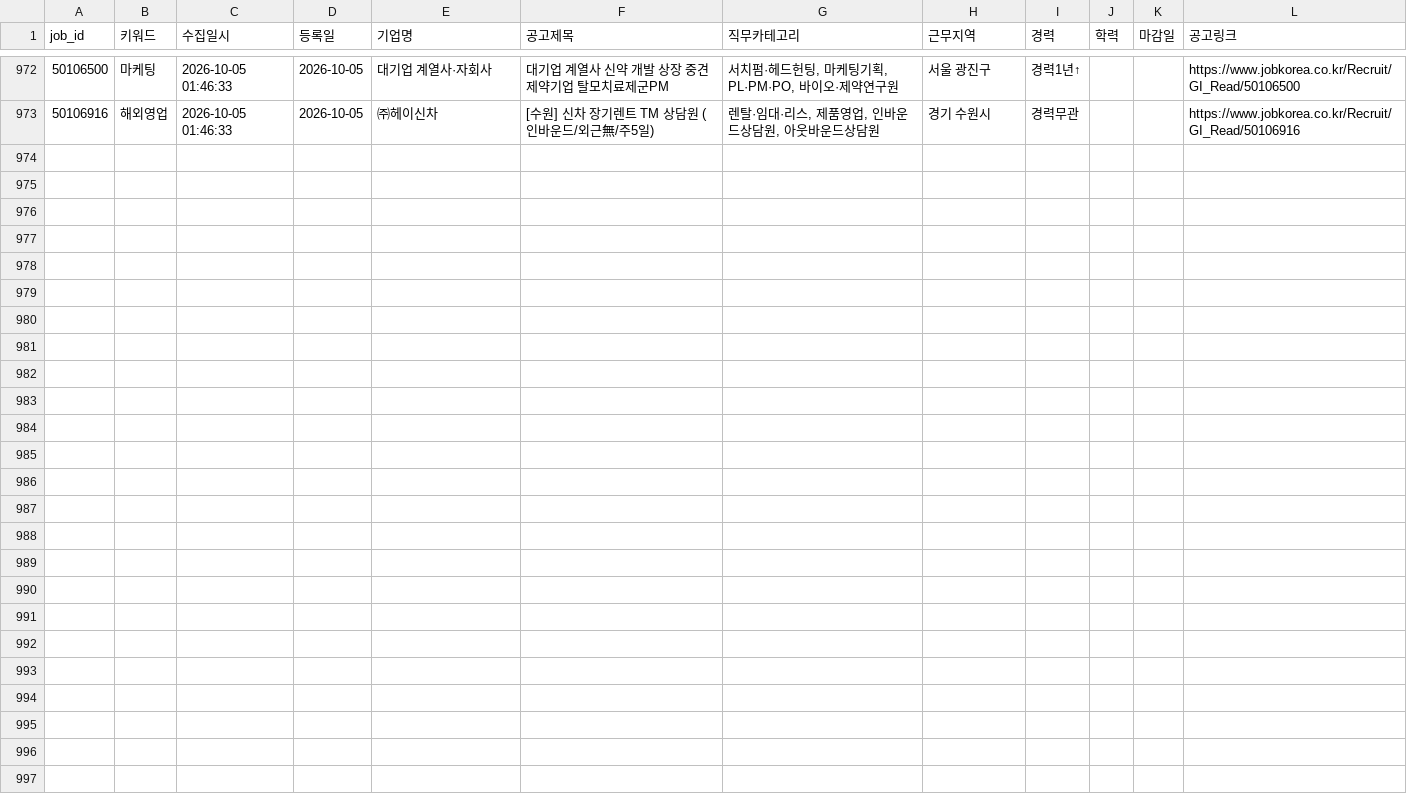
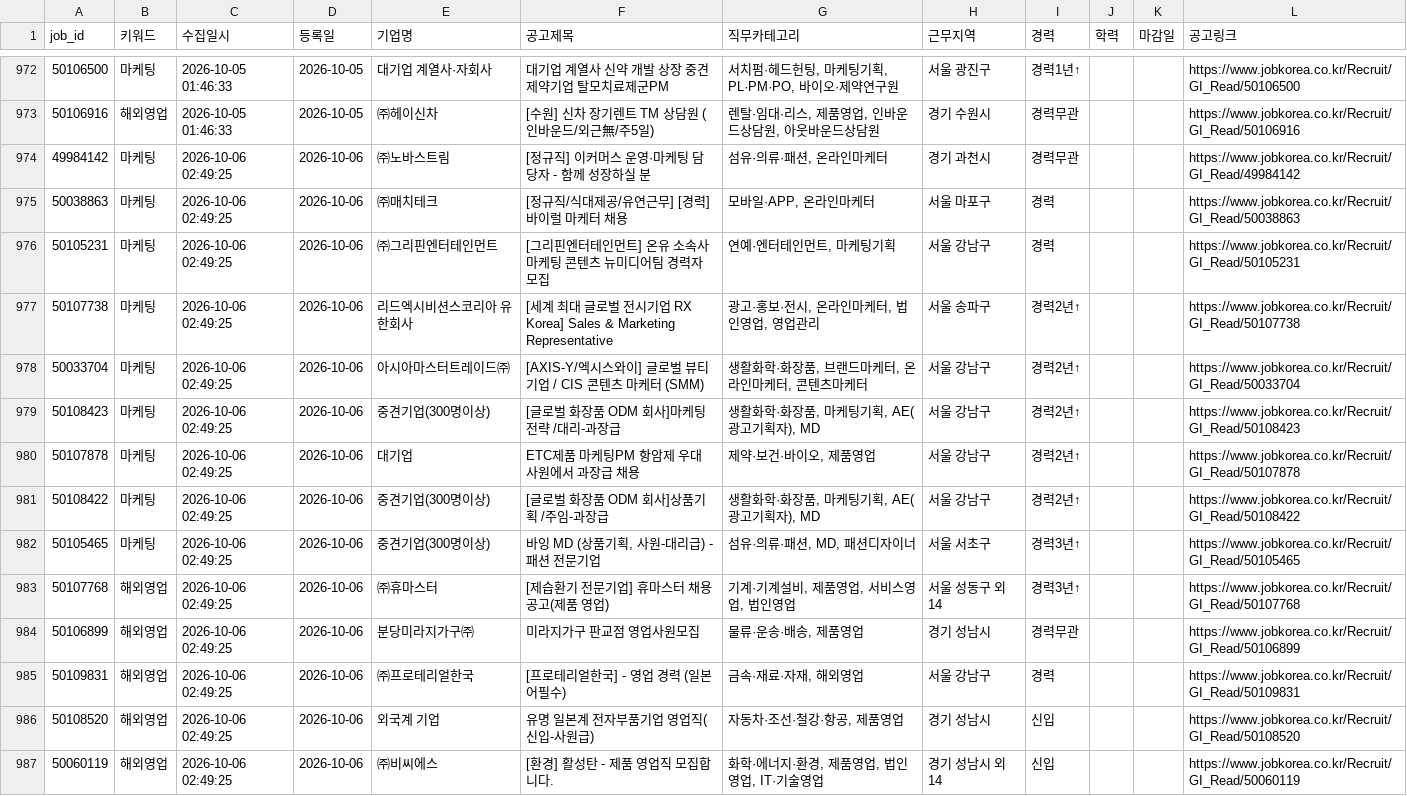
Before and after one commit to djgeum/RunETF, a CSV file: .github/job.bot/jobkorea_list.csv, drawn as a sheet; only a part is shown, gaps mark what is left out.

```diff
--- a/.github/job.bot/jobkorea_list.csv
+++ b/.github/job.bot/jobkorea_list.csv
@@ -1046 +1046,15 @@
 50106916,해외영업,2026-10-05 01:46:33,2026-10-05,㈜헤이신차,[수원] 신차 장기렌트 TM 상담원 (인바운드/외근無/주5일),"렌탈·임대·리스, 제품영업, 인바운드상담원, 아웃바운드상담원",경기 수원시,경력무관,,,https://www.jobkorea.co.kr/Recruit/GI_Read/50106916
+49984142,마케팅,2026-10-06 02:49:25,2026-10-06,㈜노바스트림,[정규직] 이커머스 운영·마케팅 담당자 - 함께 성장하실 분,"섬유·의류·패션, 온라인마케터",경기 과천시,경력무관,,,https://www.jobkorea.co.kr/Recruit/GI_Read/49984142
+50038863,마케팅,2026-10-06 02:49:25,2026-10-06,㈜매치테크,[정규직/식대제공/유연근무] [경력] 바이럴 마케터 채용,"모바일·APP, 온라인마케터",서울 마포구,경력,,,https://www.jobkorea.co.kr/Recruit/GI_Read/50038863
+50105231,마케팅,2026-10-06 02:49:25,2026-10-06,㈜그리핀엔터테인먼트,[그리핀엔터테인먼트] 온유 소속사 마케팅 콘텐츠 뉴미디어팀 경력자 모집,"연예·엔터테인먼트, 마케팅기획",서울 강남구,경력,,,https://www.jobkorea.co.kr/Recruit/GI_Read/50105231
+50107738,마케팅,2026-10-06 02:49:25,2026-10-06,리드엑시비션스코리아 유한회사,[세계 최대 글로벌 전시기업 RX Korea] Sales & Marketing Representative,"광고·홍보·전시, 온라인마케터, 법인영업, 영업관리",서울 송파구,경력2년↑,,,https://www.jobkorea.co.kr/Recruit/GI_Read/50107738
+50033704,마케팅,2026-10-06 02:49:25,2026-10-06,아시아마스터트레이드㈜,[AXIS-Y/엑시스와이] 글로벌 뷰티기업 / CIS 콘텐츠 마케터 (SMM),"생활화학·화장품, 브랜드마케터, 온라인마케터, 콘텐츠마케터",서울 강남구,경력2년↑,,,https://www.jobkorea.co.kr/Recruit/GI_Read/50033704
+50108423,마케팅,2026-10-06 02:49:25,2026-10-06,중견기업(300명이상),[글로벌 화장품 ODM 회사]마케팅 전략 /대리-과장급,"생활화학·화장품, 마케팅기획, AE(광고기획자), MD",서울 강남구,경력2년↑,,,https://www.jobkorea.co.kr/Recruit/GI_Read/50108423
+50107878,마케팅,2026-10-06 02:49:25,2026-10-06,대기업,ETC제품 마케팅PM 항암제 우대 사원에서 과장급 채용,"제약·보건·바이오, 제품영업",서울 강남구,경력2년↑,,,https://www.jobkorea.co.kr/Recruit/GI_Read/50107878
+50108422,마케팅,2026-10-06 02:49:25,2026-10-06,중견기업(300명이상),[글로벌 화장품 ODM 회사]상품기획 /주임-과장급,"생활화학·화장품, 마케팅기획, AE(광고기획자), MD",서울 강남구,경력2년↑,,,https://www.jobkorea.co.kr/Recruit/GI_Read/50108422
+50105465,마케팅,2026-10-06 02:49:25,2026-10-06,중견기업(300명이상),"바잉 MD (상품기획, 사원-대리급) - 패션 전문기업","섬유·의류·패션, MD, 패션디자이너",서울 서초구,경력3년↑,,,https://www.jobkorea.co.kr/Recruit/GI_Read/50105465
+50107768,해외영업,2026-10-06 02:49:25,2026-10-06,㈜휴마스터,[제습환기 전문기업] 휴마스터 채용 공고(제품 영업),"기계·기계설비, 제품영업, 서비스영업, 법인영업",서울 성동구 외 14,경력3년↑,,,https://www.jobkorea.co.kr/Recruit/GI_Read/50107768
+50106899,해외영업,2026-10-06 02:49:25,2026-10-06,분당미라지가구㈜,미라지가구 판교점 영업사원모집,"물류·운송·배송, 제품영업",경기 성남시,경력무관,,,https://www.jobkorea.co.kr/Recruit/GI_Read/50106899
+50109831,해외영업,2026-10-06 02:49:25,2026-10-06,㈜프로테리얼한국,[프로테리얼한국] - 영업 경력 (일본어필수),"금속·재료·자재, 해외영업",서울 강남구,경력,,,https://www.jobkorea.co.kr/Recruit/GI_Read/50109831
+50108520,해외영업,2026-10-06 02:49:25,2026-10-06,외국계 기업,유명 일본계 전자부품기업 영업직(신입-사원급),"자동차·조선·철강·항공, 제품영업",경기 성남시,신입,,,https://www.jobkorea.co.kr/Recruit/GI_Read/50108520
+50060119,해외영업,2026-10-06 02:49:25,2026-10-06,㈜비씨에스,[환경] 활성탄 - 제품 영업직 모집합니다.,"화학·에너지·환경, 제품영업, 법인영업, IT·기술영업",경기 성남시 외 14,신입,,,https://www.jobkorea.co.kr/Recruit/GI_Read/50060119
```
Also changed, not shown: .github/job.bot/notified_jobs.csv, .github/job.bot/peoplenjob_list.csv, 4 other files.
